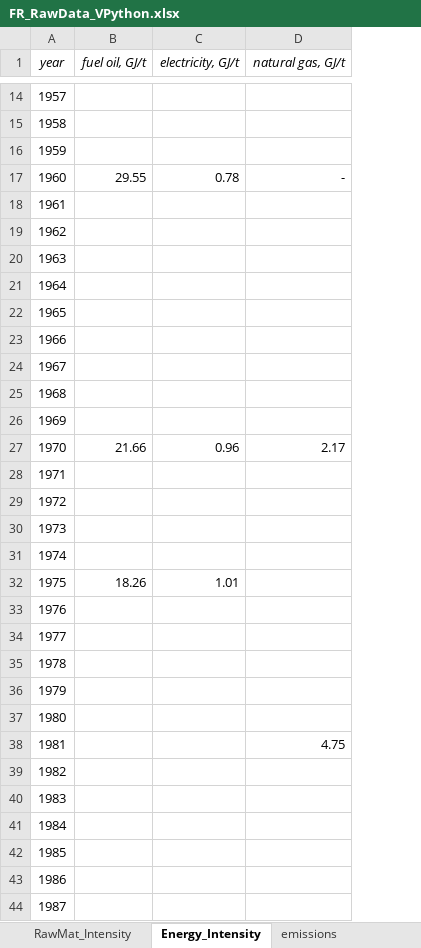
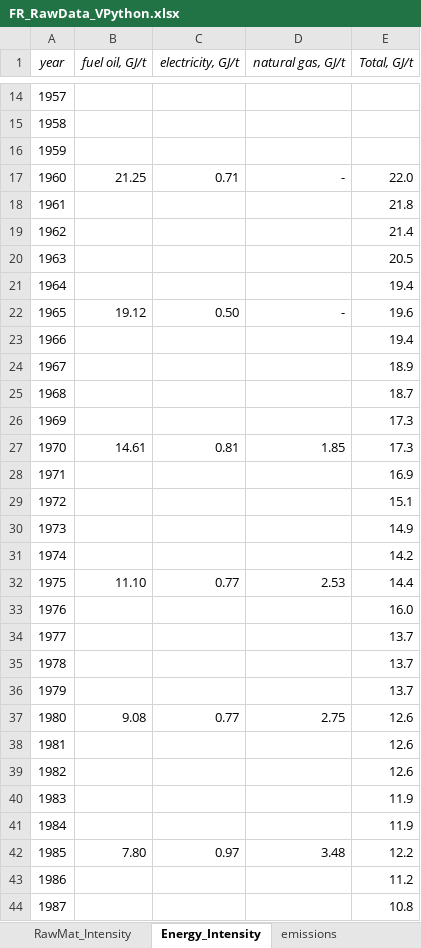
Before and after one commit to JeanSouv/01_MFA_GlassIndustry, an Excel workbook: RawData/FR_RawData_VPython.xlsx, sheet Energy_Intensity, drawn as a sheet; only a part is shown, gaps mark what is left out; values as stored, in another font and other column widths than the file's, no borders; the diff covers the shown part only; the diff names each change by its address in the sheet, - before the commit and + after, or states it on an @@ line.

```diff
--- a/RawData/FR_RawData_VPython.xlsx (sheet Energy_Intensity)
+++ b/RawData/FR_RawData_VPython.xlsx (sheet Energy_Intensity)
+column E (Total, GJ/t), rows 17-44: 22.0 | 21.8 | 21.4 | 20.5 | 19.4 | 19.6 | 19.4 | 18.9 | 18.7 | 17.3 | 17.3 | 16.9 | 15.1 | 14.9 | 14.2 | 14.4 | 16.0 | 13.7 | 13.7 | 13.7 | 12.6 | 12.6 | 12.6 | 11.9 | 11.9 | 12.2 | 11.2 | 10.8
-B17 (fuel oil, GJ/t): 29.55
+B17 (fuel oil, GJ/t): 21.25
-C17 (electricity, GJ/t): 0.78
+C17 (electricity, GJ/t): 0.71
-B22 (fuel oil, GJ/t): (empty)
+B22 (fuel oil, GJ/t): 19.12
-C22 (electricity, GJ/t): (empty)
+C22 (electricity, GJ/t): 0.50
-D22 (natural gas, GJ/t): (empty)
+D22 (natural gas, GJ/t): -
-B27 (fuel oil, GJ/t): 21.66
+B27 (fuel oil, GJ/t): 14.61
-C27 (electricity, GJ/t): 0.96
+C27 (electricity, GJ/t): 0.81
-D27 (natural gas, GJ/t): 2.17
+D27 (natural gas, GJ/t): 1.85
-B32 (fuel oil, GJ/t): 18.26
+B32 (fuel oil, GJ/t): 11.10
-C32 (electricity, GJ/t): 1.01
+C32 (electricity, GJ/t): 0.77
-D32 (natural gas, GJ/t): (empty)
+D32 (natural gas, GJ/t): 2.53
-B37 (fuel oil, GJ/t): (empty)
+B37 (fuel oil, GJ/t): 9.08
-C37 (electricity, GJ/t): (empty)
+C37 (electricity, GJ/t): 0.77
-D37 (natural gas, GJ/t): (empty)
+D37 (natural gas, GJ/t): 2.75
-D38 (natural gas, GJ/t): 4.75
+D38 (natural gas, GJ/t): (empty)
-B42 (fuel oil, GJ/t): (empty)
+B42 (fuel oil, GJ/t): 7.80
-C42 (electricity, GJ/t): (empty)
+C42 (electricity, GJ/t): 0.97
-D42 (natural gas, GJ/t): (empty)
+D42 (natural gas, GJ/t): 3.48
```
Also changed, not shown: 10 edited cells elsewhere in this sheet, sheet emissions, sheet References, sheet MatEnergy_WindowGlass, sheet MatEnergy_PlateGlass, formulas that keep their value, RawData/BE_RawData_VPython.xlsx, RawData/EU_RawData_VPython.xlsx, 4 other files.
